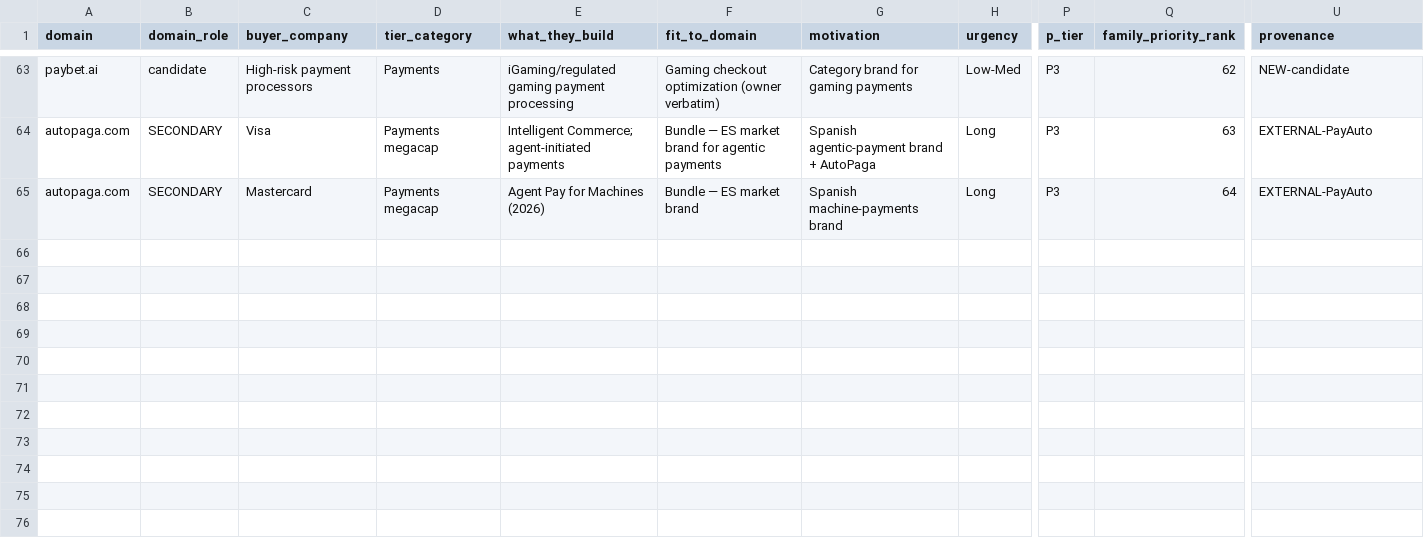
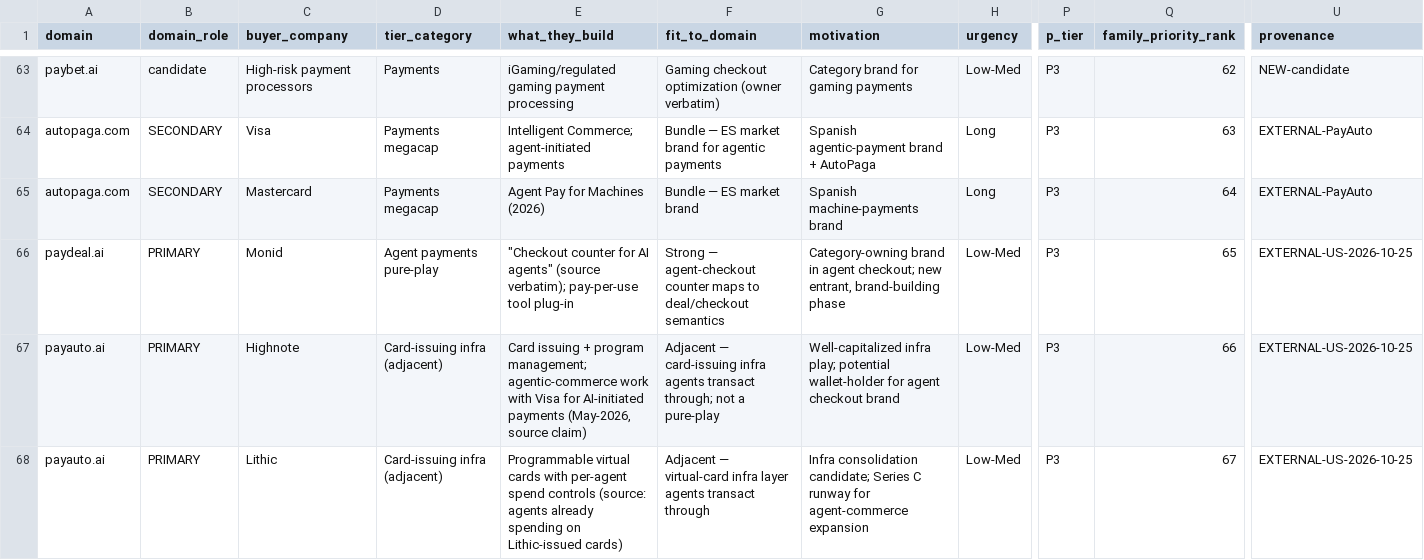
Before and after one commit to cerebraino/TurnKeySold, a CSV file: payments_family_buyers_master.csv, drawn as a sheet; only a part is shown, gaps mark what is left out; rows hold the shown columns only; the diff names each change by its address in the sheet, - before the commit and + after, or states it on an @@ line.

```diff
--- a/payments_family_buyers_master.csv
+++ b/payments_family_buyers_master.csv
+row 66: paydeal.ai | PRIMARY | Monid | Agent payments pure-play | "Checkout counter for AI agents" (source verbatim); pay-per-use tool plug-in | Strong — agent-checkout counter maps to deal/checkout semantics | Category-owning brand in agent checkout; new entrant, brand-building phase | Low-Med | P3 | 65 | EXTERNAL-US-2026-10-25
+row 67: payauto.ai | PRIMARY | Highnote | Card-issuing infra (adjacent) | Card issuing + program management; agentic-commerce work with Visa for AI-initiated payments (May-2026, source claim) | Adjacent — card-issuing infra agents transact through; not a pure-play | Well-capitalized infra play; potential wallet-holder for agent checkout brand | Low-Med | P3 | 66 | EXTERNAL-US-2026-10-25
+row 68: payauto.ai | PRIMARY | Lithic | Card-issuing infra (adjacent) | Programmable virtual cards with per-agent spend controls (source: agents already spending on Lithic-issued cards) | Adjacent — virtual-card infra layer agents transact through | Infra consolidation candidate; Series C runway for agent-commerce expansion | Low-Med | P3 | 67 | EXTERNAL-US-2026-10-25
```
Also changed, not shown: DOMAINS/payauto.ai/01-research/payauto_ai_acquisition_targets.csv, payauto_ai_acquisition_targets.csv, 3 other files.
